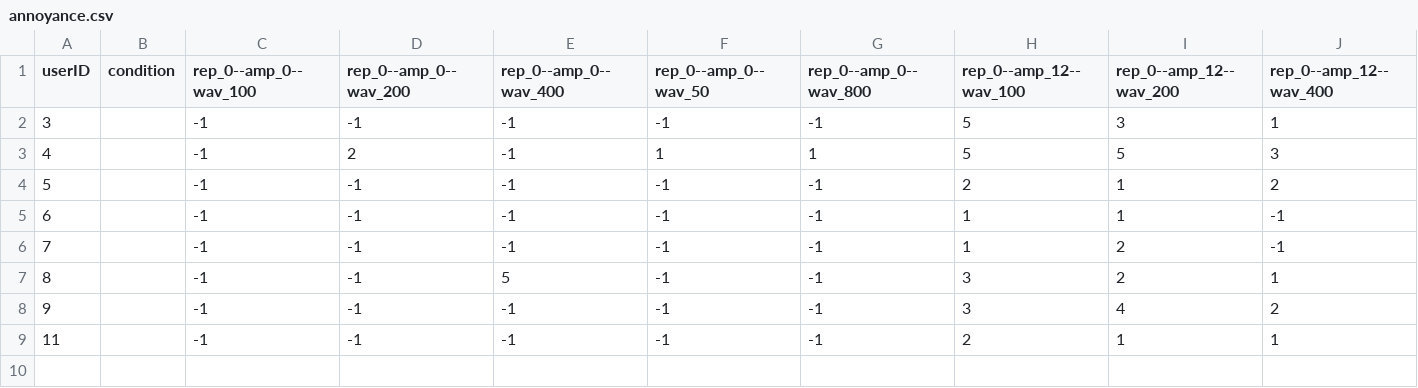
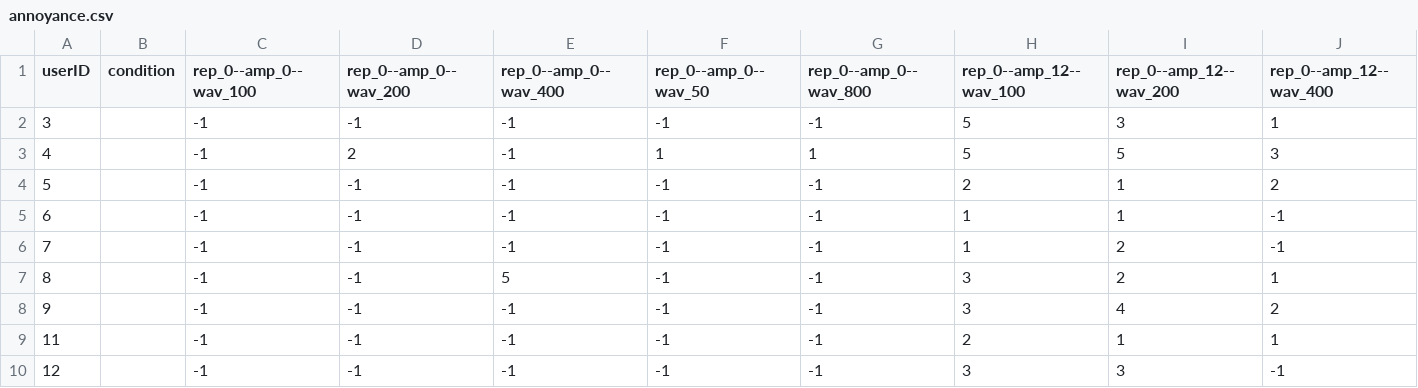
Before and after one commit to PerceptionStudy/Study3, a CSV file: UnityProject/annoyance.csv, drawn as a sheet; only a part is shown; rows hold the shown columns only; the diff names each change by its address in the sheet, - before the commit and + after, or states it on an @@ line.

```diff
--- a/UnityProject/annoyance.csv
+++ b/UnityProject/annoyance.csv
+row 10: 12 |  | -1 | -1 | -1 | -1 | -1 | 3 | 3 | -1
```
Also changed, not shown: UnityProject/color.csv, UnityProject/dist.csv, 2 other files.
